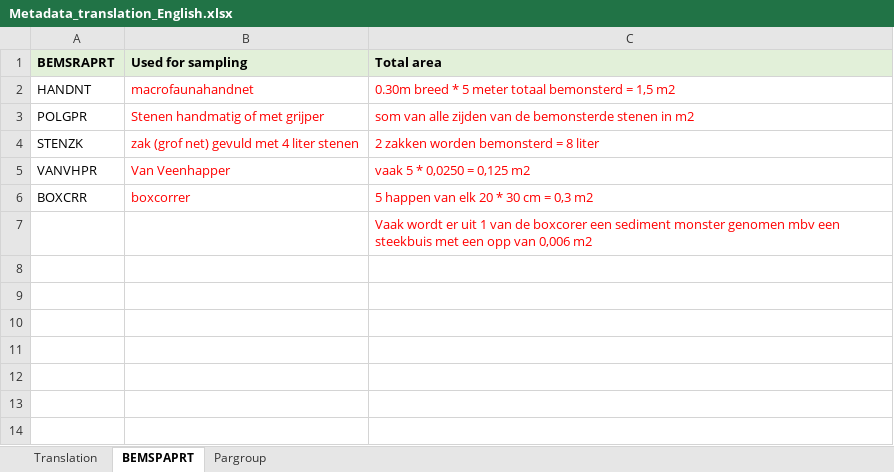
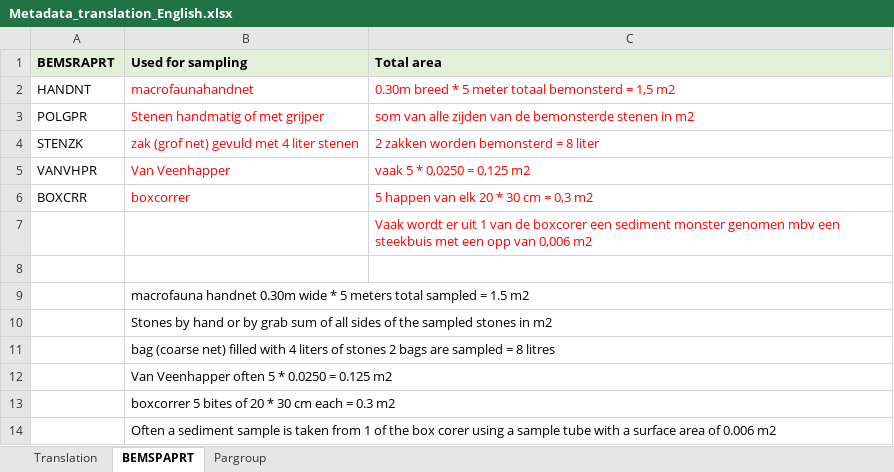
Before and after one commit to NikolaySirenko/DataFest2023Team10, an Excel workbook: DataBase/Biodiversity/Translated/Metadata_translation_English.xlsx, sheet BEMSPAPRT, drawn as a sheet; values as stored, in another font and other column widths than the file's, no borders; the diff names each change by its address in the sheet, - before the commit and + after, or states it on an @@ line.

```diff
--- a/DataBase/Biodiversity/Translated/Metadata_translation_English.xlsx (sheet BEMSPAPRT)
+++ b/DataBase/Biodiversity/Translated/Metadata_translation_English.xlsx (sheet BEMSPAPRT)
+row 8: (empty)
+row 9:  | macrofauna handnet 0.30m wide * 5 meters total sampled = 1.5 m2
+row 10:  | Stones by hand or by grab sum of all sides of the sampled stones in m2
+row 11:  | bag (coarse net) filled with 4 liters of stones 2 bags are sampled = 8 litres
+row 12:  | Van Veenhapper often 5 * 0.0250 = 0.125 m2
+row 13:  | boxcorrer 5 bites of 20 * 30 cm each = 0.3 m2
+row 14:  | Often a sediment sample is taken from 1 of the box corer using a sample tube with a surface area of 0.006 m2
```
Also changed, not shown: sheet Translation, sheet Pargroup.
